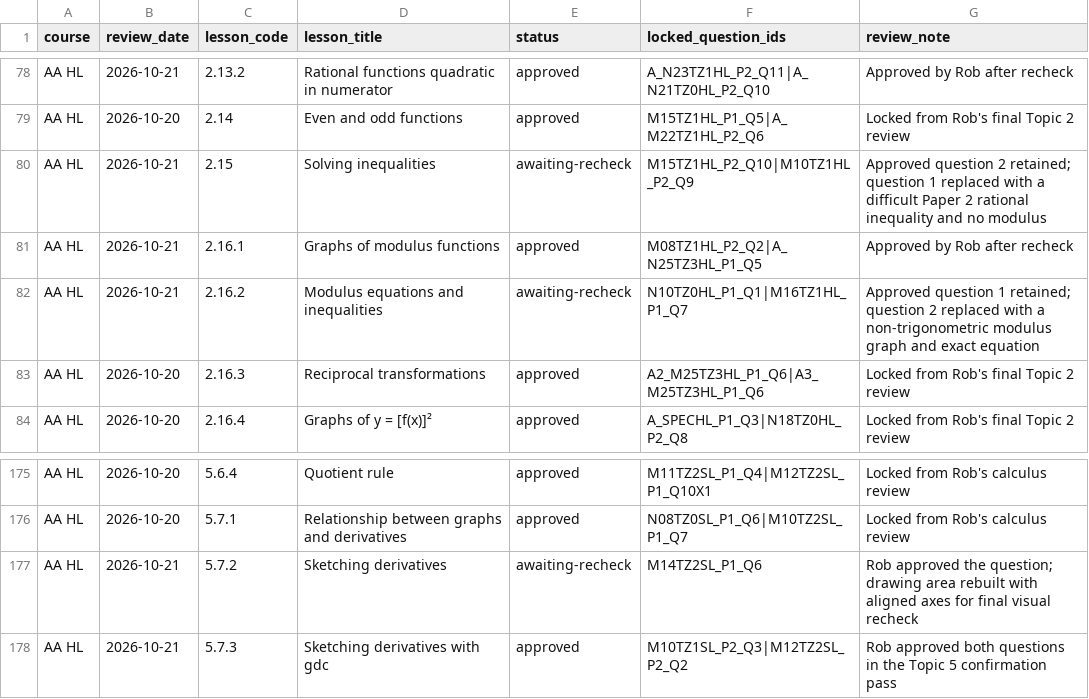
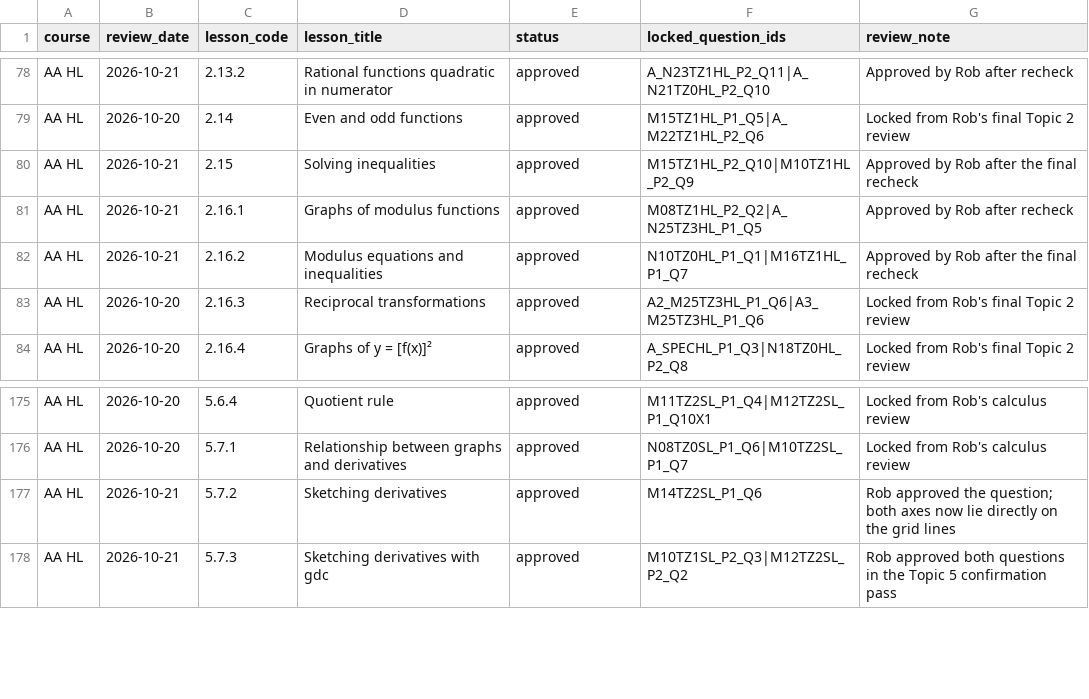
Before and after one commit to robbieflynn/mrflynnib-chatgpt, a CSV file: course-platform-pilot/course-question-review.csv, drawn as a sheet; only a part is shown, gaps mark what is left out.

Commit message:
Align derivative axes with practice grid

```diff
--- a/course-platform-pilot/course-question-review.csv
+++ b/course-platform-pilot/course-question-review.csv
@@ -79,5 +79,5 @@ AA HL,2026-10-21,2.13.2,Rational functions quadratic in numerator,approved,A_N23
 AA HL,2026-10-20,2.14,Even and odd functions,approved,M15TZ1HL_P1_Q5|A_M22TZ1HL_P2_Q6,Locked from Rob's final Topic 2 review
-AA HL,2026-10-21,2.15,Solving inequalities,awaiting-recheck,M15TZ1HL_P2_Q10|M10TZ1HL_P2_Q9,Approved question 2 retained; question 1 replaced with a difficult Paper 2 rational inequality and no modulus
+AA HL,2026-10-21,2.15,Solving inequalities,approved,M15TZ1HL_P2_Q10|M10TZ1HL_P2_Q9,Approved by Rob after the final recheck
 AA HL,2026-10-21,2.16.1,Graphs of modulus functions,approved,M08TZ1HL_P2_Q2|A_N25TZ3HL_P1_Q5,Approved by Rob after recheck
-AA HL,2026-10-21,2.16.2,Modulus equations and inequalities,awaiting-recheck,N10TZ0HL_P1_Q1|M16TZ1HL_P1_Q7,Approved question 1 retained; question 2 replaced with a non-trigonometric modulus graph and exact equation
+AA HL,2026-10-21,2.16.2,Modulus equations and inequalities,approved,N10TZ0HL_P1_Q1|M16TZ1HL_P1_Q7,Approved by Rob after the final recheck
 AA HL,2026-10-20,2.16.3,Reciprocal transformations,approved,A2_M25TZ3HL_P1_Q6|A3_M25TZ3HL_P1_Q6,Locked from Rob's final Topic 2 review
@@ -176,3 +176,3 @@ AA HL,2026-10-20,5.6.4,Quotient rule,approved,M11TZ2SL_P1_Q4|M12TZ2SL_P1_Q10X1,L
 AA HL,2026-10-20,5.7.1,Relationship between graphs and derivatives,approved,N08TZ0SL_P1_Q6|M10TZ2SL_P1_Q7,Locked from Rob's calculus review
-AA HL,2026-10-21,5.7.2,Sketching derivatives,awaiting-recheck,M14TZ2SL_P1_Q6,Rob approved the question; drawing area rebuilt with aligned axes for final visual recheck
+AA HL,2026-10-21,5.7.2,Sketching derivatives,approved,M14TZ2SL_P1_Q6,Rob approved the question; both axes now lie directly on the grid lines
 AA HL,2026-10-21,5.7.3,Sketching derivatives with gdc,approved,M10TZ1SL_P2_Q3|M12TZ2SL_P2_Q2,Rob approved both questions in the Topic 5 confirmation pass
```
Also changed, not shown: 3 other files.
